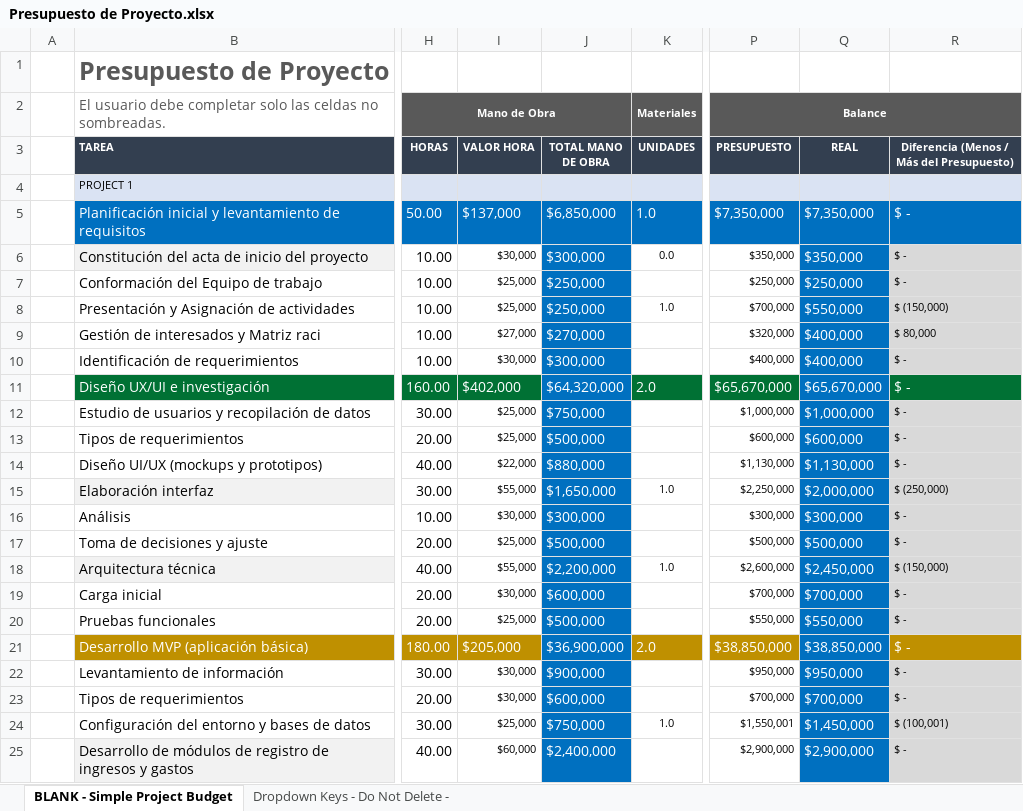
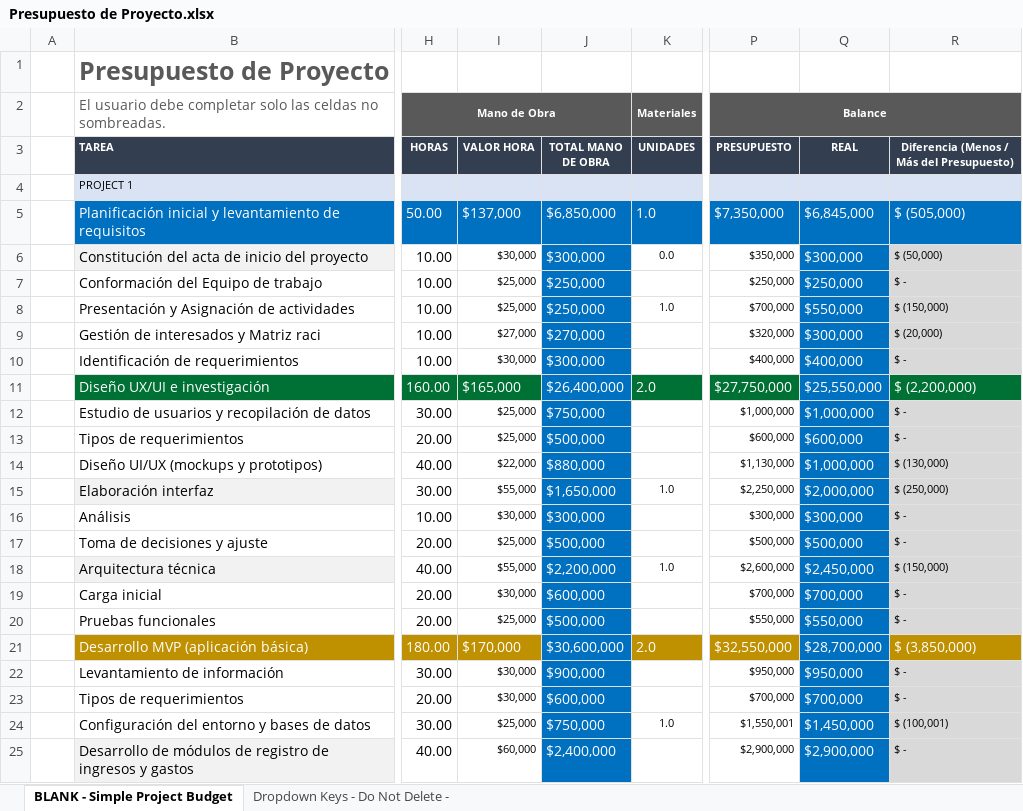
Before and after one commit to CrxzyMind/FinAIcer, an Excel workbook: Presupuesto de Proyecto.xlsx, sheet BLANK - Simple Project Budget, drawn as a sheet; only a part is shown, gaps mark what is left out; values as stored, in another font and other column widths than the file's, no borders; conditional formats not drawn; the diff covers the shown part only; the diff names each change by its address in the sheet, - before the commit and + after, or states it on an @@ line.

```diff
--- a/Presupuesto de Proyecto.xlsx (sheet BLANK - Simple Project Budget)
+++ b/Presupuesto de Proyecto.xlsx (sheet BLANK - Simple Project Budget)
-Q5 (REAL): $7,350,000
+Q5 (REAL): $6,845,000
-R5: $ -
+R5: $ (505,000)
-Q6 (REAL): $350,000
+Q6 (REAL): $300,000
-R6: $ -
+R6: $ (50,000)
-Q9 (REAL): $400,000
+Q9 (REAL): $300,000
-R9: $ 80,000
+R9: $ (20,000)
-I11 (VALOR HORA): $402,000
+I11 (VALOR HORA): $165,000
-J11 (TOTAL MANO DE OBRA): $64,320,000
+J11 (TOTAL MANO DE OBRA): $26,400,000
-P11 (PRESUPUESTO): $65,670,000
+P11 (PRESUPUESTO): $27,750,000
-Q11 (REAL): $65,670,000
+Q11 (REAL): $25,550,000
-R11: $ -
+R11: $ (2,200,000)
-Q14 (REAL): $1,130,000
+Q14 (REAL): $1,000,000
-R14: $ -
+R14: $ (130,000)
-I21 (VALOR HORA): $205,000
+I21 (VALOR HORA): $170,000
-J21 (TOTAL MANO DE OBRA): $36,900,000
+J21 (TOTAL MANO DE OBRA): $30,600,000
-P21 (PRESUPUESTO): $38,850,000
+P21 (PRESUPUESTO): $32,550,000
-Q21 (REAL): $38,850,000
+Q21 (REAL): $28,700,000
-R21: $ -
+R21: $ (3,850,000)
```
Also changed, not shown: 1 added row, 1 removed row, 32 edited cells and cell formats elsewhere in this sheet.
